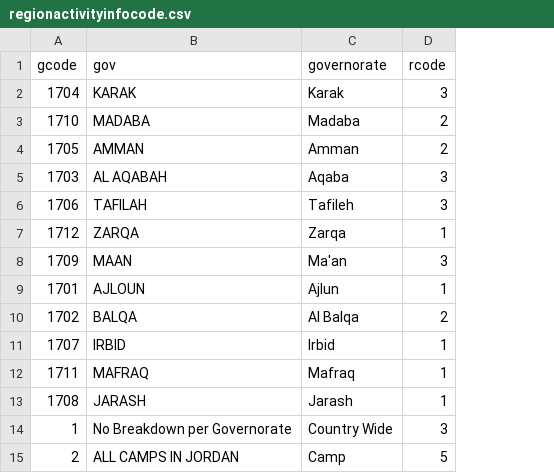
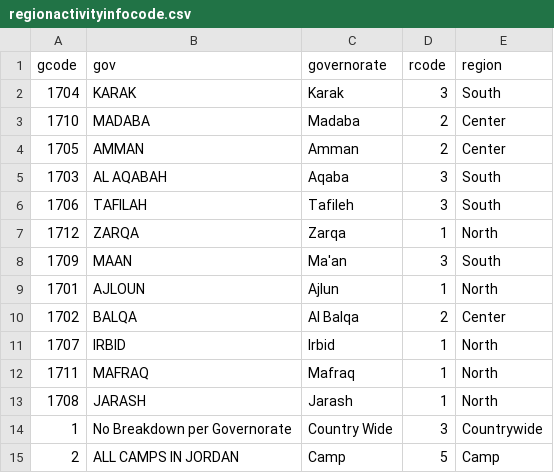
Before and after one commit to unhcr-jordan/activityinfo, a CSV file: data/regionactivityinfocode.csv, drawn as a sheet; the diff names each change by its address in the sheet, - before the commit and + after, or states it on an @@ line.

```diff
--- a/data/regionactivityinfocode.csv
+++ b/data/regionactivityinfocode.csv
+column E (region), rows 2-15: South | Center | Center | South | South | North | South | North | Center | North | North | North | Countrywide | Camp
```
Also changed, not shown: 4 other files.
